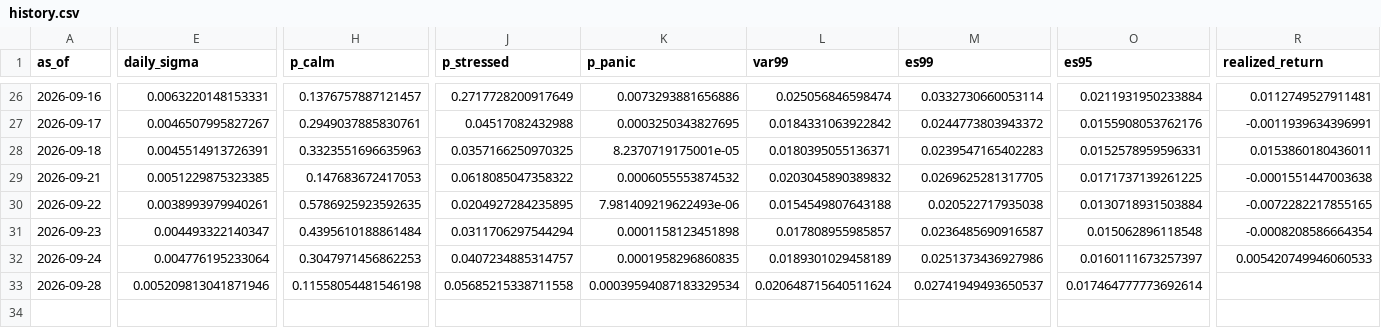
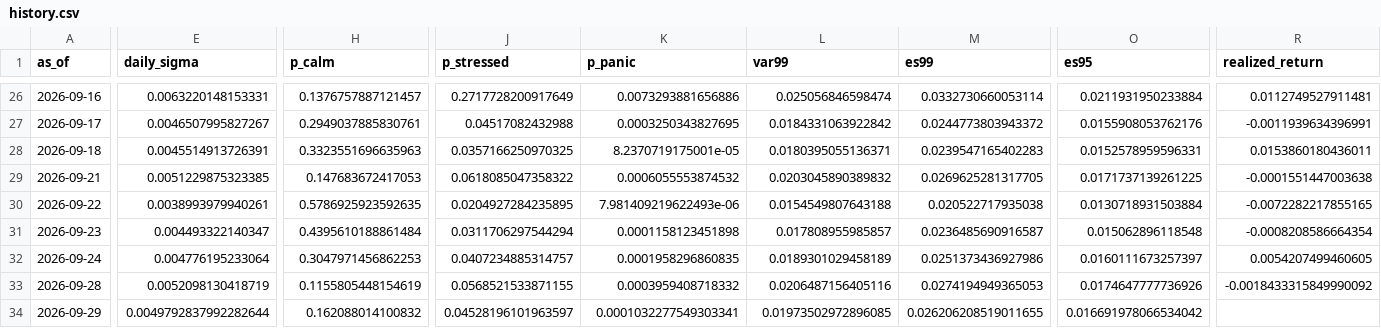
Before and after one commit to gracebianchi/volatility-forecaster, a CSV file: data/forecasts/history.csv, drawn as a sheet; only a part is shown, gaps mark what is left out; rows hold the shown columns only; the diff covers the shown part only; the diff names each change by its address in the sheet, - before the commit and + after, or states it on an @@ line.

```diff
--- a/data/forecasts/history.csv
+++ b/data/forecasts/history.csv
-R32 (realized_return): 0.005420749946060533
+R32 (realized_return): 0.0054207499460605
-E33 (daily_sigma): 0.005209813041871946
+E33 (daily_sigma): 0.0052098130418719
-H33 (p_calm): 0.11558054481546198
+H33 (p_calm): 0.1155805448154619
-J33 (p_stressed): 0.05685215338711558
+J33 (p_stressed): 0.0568521533871155
-K33 (p_panic): 0.00039594087183329534
+K33 (p_panic): 0.0003959408718332
-L33 (var99): 0.020648715640511624
+L33 (var99): 0.0206487156405116
-M33 (es99): 0.02741949493650537
+M33 (es99): 0.0274194949365053
-O33 (es95): 0.017464777773692614
+O33 (es95): 0.0174647777736926
-R33 (realized_return): (empty)
+R33 (realized_return): -0.0018433315849990092
+row 34: 2026-09-29 | 0.0049792837992282644 | 0.162088014100832 | 0.04528196101963597 | 0.0001032277549303341 | 0.01973502972896085 | 0.026206208519011655 | 0.016691978066534042
```
Also changed, not shown: 4 edited cells elsewhere in this file, 3 other files.
